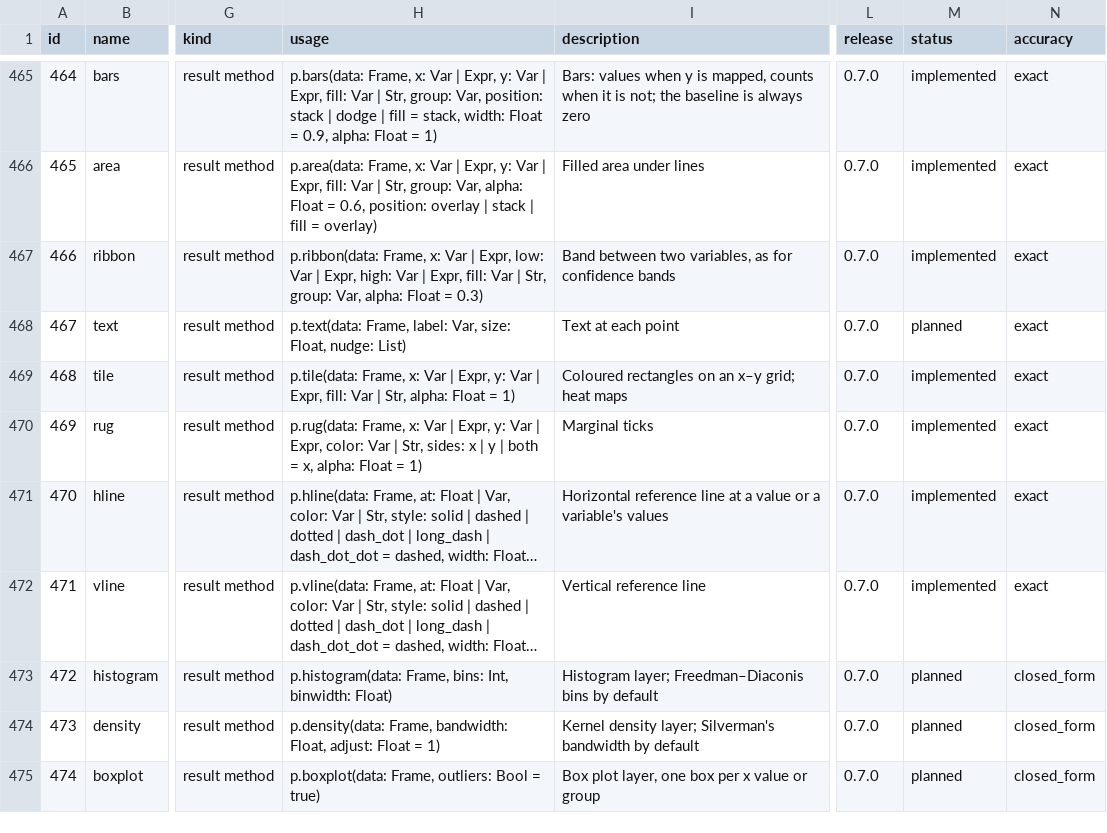
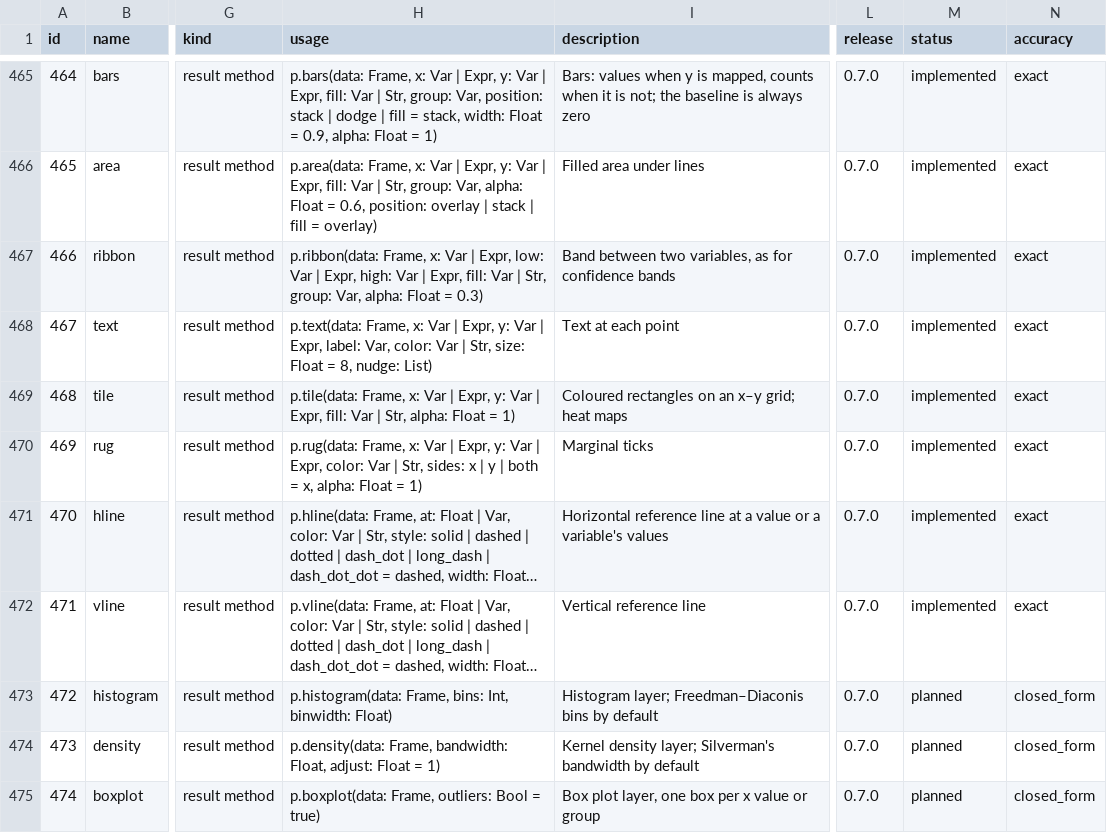
Before and after one commit to zoostat/zeff, a CSV file: docs/spec/zeff_functions.csv, drawn as a sheet; only a part is shown, gaps mark what is left out; long unchanged cells end in …; the diff names each change by its address in the sheet, - before the commit and + after, or states it on an @@ line.

Commit message:
Add text: the label of each row written at its place (release 0.7.0, step 24d)
p.text(label:) writes the value of label of each row at its x and y,
in a size: and a color:, moved by nudge: to the right and up, in
points on the page. A layer gains its nudge, the scene holds the text
of each mark, and the layout sets each label in the face of the theme,
centred on its place. A row without a label writes nothing and is
counted. The axes take their limits from the places, as ggplot2's do.

The usage line of catalogue row 467 gains x:, y:, color: and the
default of size: (logged). Step 24 is complete: the eleven marks of
section 7.6 are implemented.

```diff
--- a/docs/spec/zeff_functions.csv
+++ b/docs/spec/zeff_functions.csv
-H468 (usage): p.text(data: Frame, label: Var, size: Float, nudge: List)
+H468 (usage): p.text(data: Frame, x: Var | Expr, y: Var | Expr, label: Var, color: Var | Str, size: Float = 8, nudge: List)
-M468 (status): planned
+M468 (status): implemented
```
Also changed, not shown: 21 other files.
